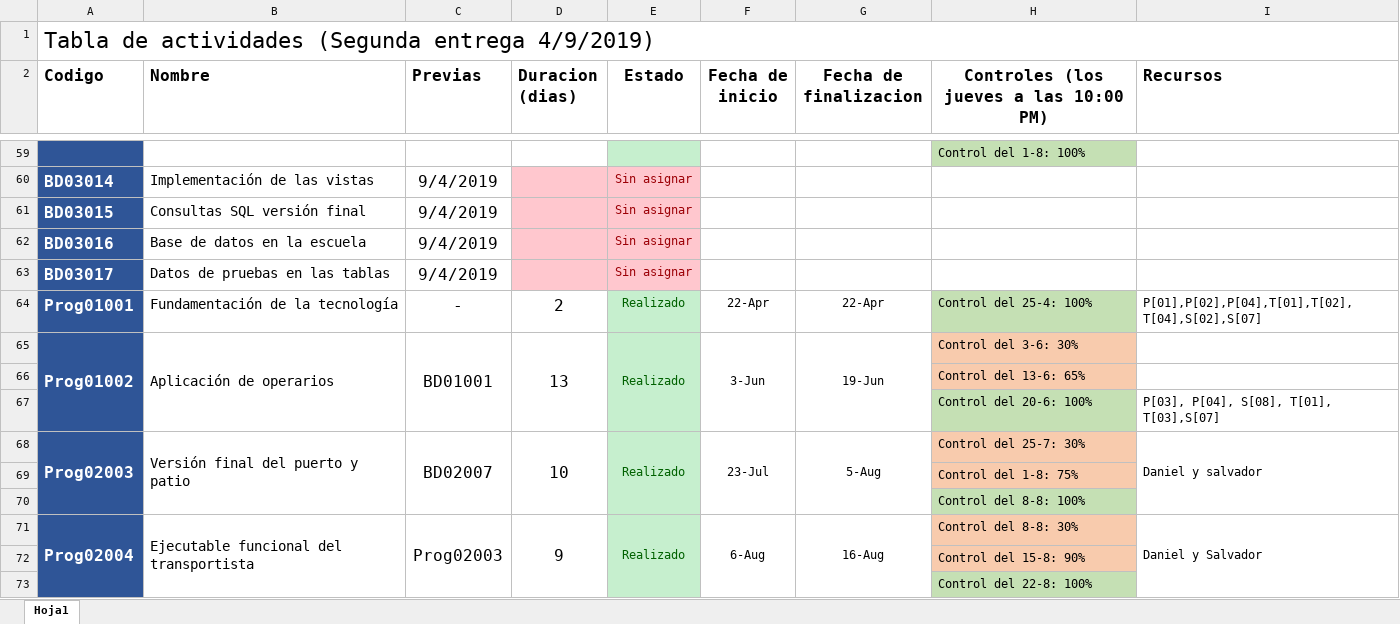
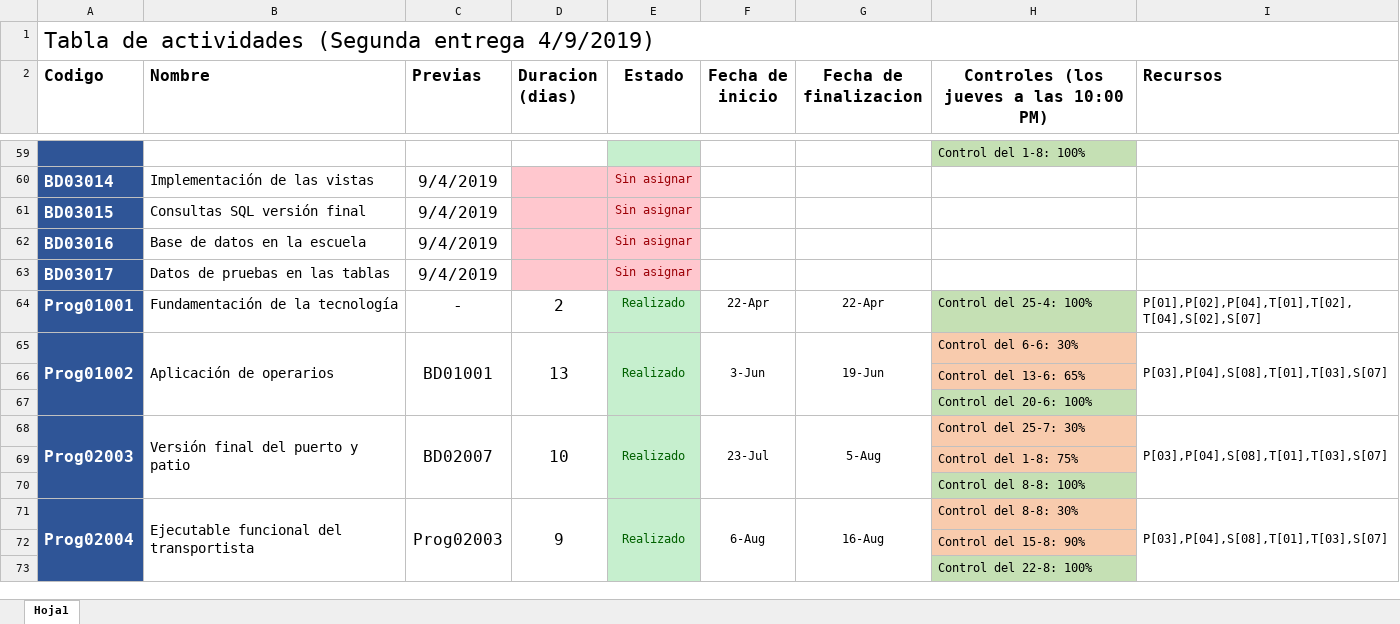
Before and after one commit to DanielPS555/Proyecto-App-.Net-Logistica----Proyecto-final-ESI, an Excel workbook: Actividades/Proy01005/Tabla de actividades.xlsx, sheet Hoja1, drawn as a sheet; only a part is shown, gaps mark what is left out; values as stored, in another font and other column widths than the file's, no borders; charts and pictures not drawn; the diff covers the shown part only; the diff names each change by its address in the sheet, - before the commit and + after, or states it on an @@ line.

Commit message:
Tabla de actividades de la segunda entrega con controles y recursos asignados, tambien se sube acta f[014]

```diff
--- a/Actividades/Proy01005/Tabla de actividades.xlsx (sheet Hoja1)
+++ b/Actividades/Proy01005/Tabla de actividades.xlsx (sheet Hoja1)
-H65: Control del 3-6: 30%
+H65: Control del 6-6: 30%
-I65 (Recursos): (empty)
+I65 (Recursos): P[03],P[04],S[08],T[01],T[03],S[07]
+I65:I67 merged
-I67 (Recursos): P[03], P[04], S[08], T[01], T[03],S[07]
+I67 (Recursos): (empty)
-I68 (Recursos): Daniel y salvador
+I68 (Recursos): P[03],P[04],S[08],T[01],T[03],S[07]
-I71 (Recursos): Daniel y Salvador
+I71 (Recursos): P[03],P[04],S[08],T[01],T[03],S[07]
```
Also changed, not shown: 2 added rows, 62 edited cells, cell formats and merged cells elsewhere in this sheet, charts or pictures, Actividades/Proy01006/Tabla de recursos.xlsx, 3 other files.
